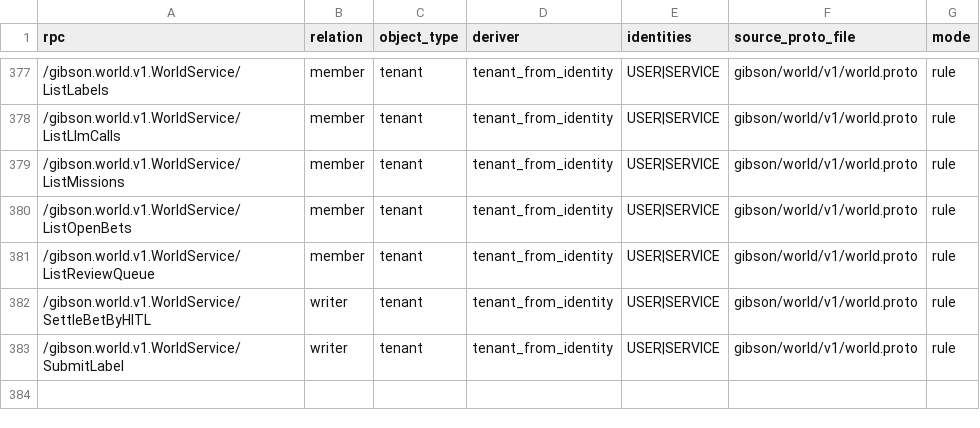
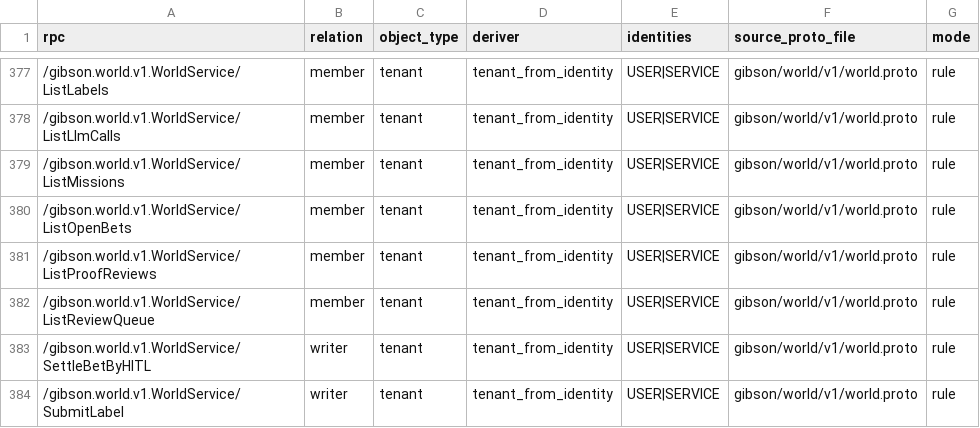
Before and after one commit to zeroroot-ai/gibson, a CSV file: internal/platform/authz/registry/audit.csv, drawn as a sheet; only a part is shown, gaps mark what is left out.

```diff
--- a/internal/platform/authz/registry/audit.csv
+++ b/internal/platform/authz/registry/audit.csv
@@ -380,2 +380,3 @@ rpc,relation,object_type,deriver,identities,source_proto_file,mode
 /gibson.world.v1.WorldService/ListOpenBets,member,tenant,tenant_from_identity,USER|SERVICE,gibson/world/v1/world.proto,rule
+/gibson.world.v1.WorldService/ListProofReviews,member,tenant,tenant_from_identity,USER|SERVICE,gibson/world/v1/world.proto,rule
 /gibson.world.v1.WorldService/ListReviewQueue,member,tenant,tenant_from_identity,USER|SERVICE,gibson/world/v1/world.proto,rule
```
Also changed, not shown: 8 other files.
